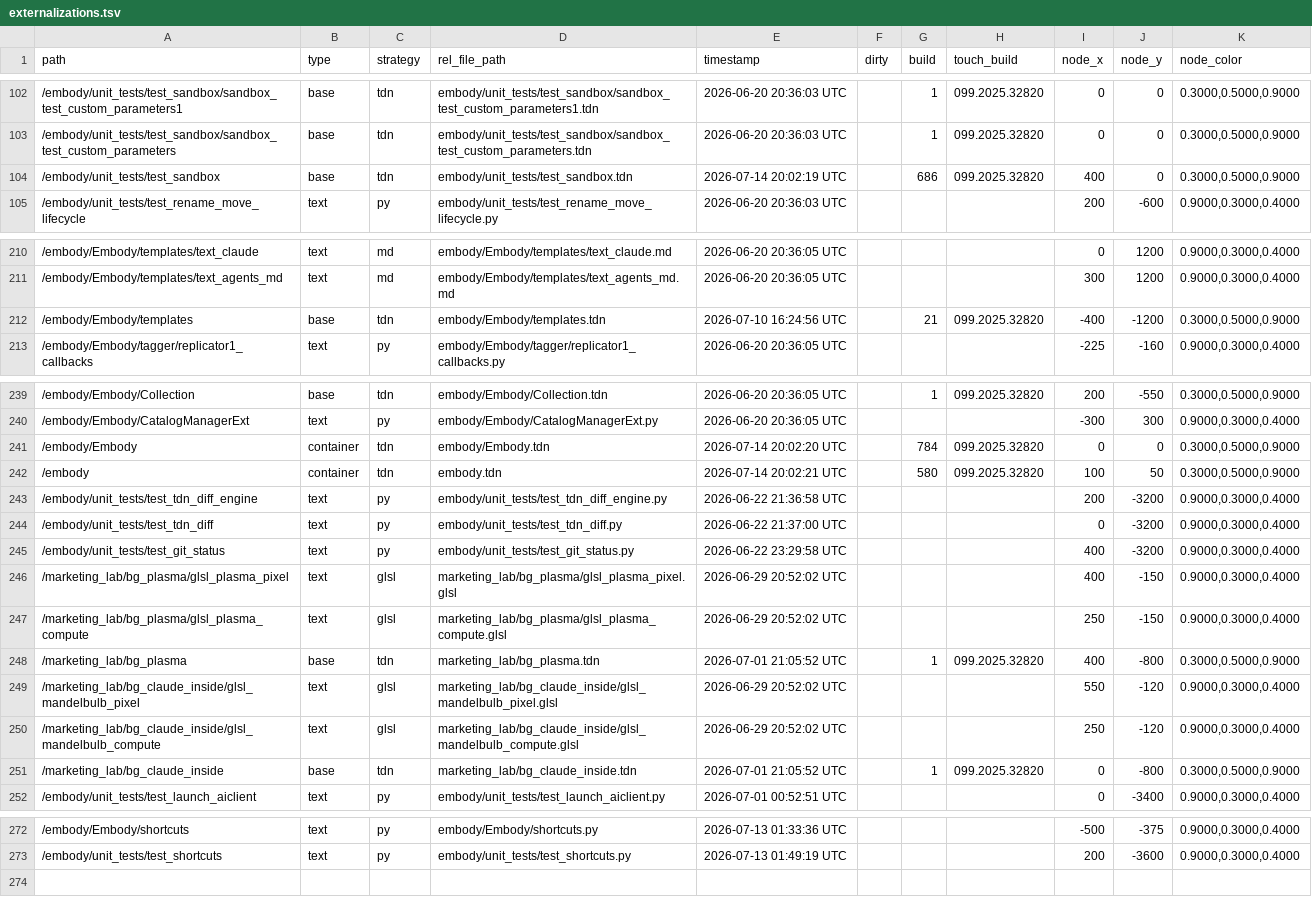
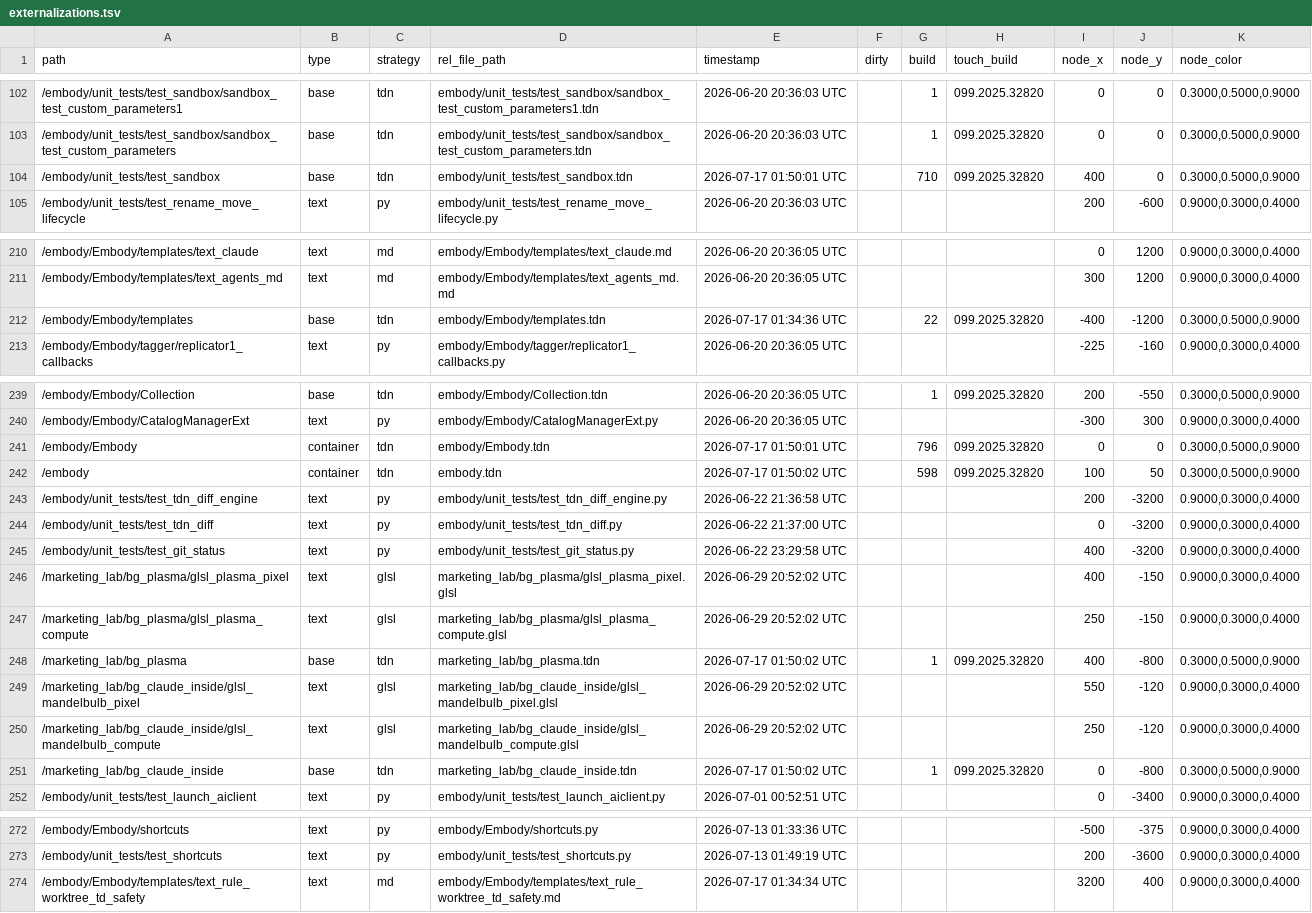
Before and after one commit to dylanroscover/Embody, a TSV file: dev/embody/externalizations.tsv, drawn as a sheet; only a part is shown, gaps mark what is left out.

```diff
--- a/dev/embody/externalizations.tsv
+++ b/dev/embody/externalizations.tsv
@@ -103,3 +103,3 @@ path	type	strategy	rel_file_path	timestamp	dirty	build	touch_build	node_x	node_y
 /embody/unit_tests/test_sandbox/sandbox_test_custom_parameters	base	tdn	embody/unit_tests/test_sandbox/sandbox_test_custom_parameters.tdn	2026-06-20 20:36:03 UTC		1	099.2025.32820	0	0	0.3000,0.5000,0.9000
-/embody/unit_tests/test_sandbox	base	tdn	embody/unit_tests/test_sandbox.tdn	2026-07-14 20:02:19 UTC		686	099.2025.32820	400	0	0.3000,0.5000,0.9000
+/embody/unit_tests/test_sandbox	base	tdn	embody/unit_tests/test_sandbox.tdn	2026-07-17 01:50:01 UTC		710	099.2025.32820	400	0	0.3000,0.5000,0.9000
 /embody/unit_tests/test_rename_move_lifecycle	text	py	embody/unit_tests/test_rename_move_lifecycle.py	2026-06-20 20:36:03 UTC				200	-600	0.9000,0.3000,0.4000
@@ -211,3 +211,3 @@ path	type	strategy	rel_file_path	timestamp	dirty	build	touch_build	node_x	node_y
 /embody/Embody/templates/text_agents_md	text	md	embody/Embody/templates/text_agents_md.md	2026-06-20 20:36:05 UTC				300	1200	0.9000,0.3000,0.4000
-/embody/Embody/templates	base	tdn	embody/Embody/templates.tdn	2026-07-10 16:24:56 UTC		21	099.2025.32820	-400	-1200	0.3000,0.5000,0.9000
+/embody/Embody/templates	base	tdn	embody/Embody/templates.tdn	2026-07-17 01:34:36 UTC		22	099.2025.32820	-400	-1200	0.3000,0.5000,0.9000
 /embody/Embody/tagger/replicator1_callbacks	text	py	embody/Embody/tagger/replicator1_callbacks.py	2026-06-20 20:36:05 UTC				-225	-160	0.9000,0.3000,0.4000
@@ -240,4 +240,4 @@ path	type	strategy	rel_file_path	timestamp	dirty	build	touch_build	node_x	node_y
 /embody/Embody/CatalogManagerExt	text	py	embody/Embody/CatalogManagerExt.py	2026-06-20 20:36:05 UTC				-300	300	0.9000,0.3000,0.4000
-/embody/Embody	container	tdn	embody/Embody.tdn	2026-07-14 20:02:20 UTC		784	099.2025.32820	0	0	0.3000,0.5000,0.9000
-/embody	container	tdn	embody.tdn	2026-07-14 20:02:21 UTC		580	099.2025.32820	100	50	0.3000,0.5000,0.9000
+/embody/Embody	container	tdn	embody/Embody.tdn	2026-07-17 01:50:01 UTC		796	099.2025.32820	0	0	0.3000,0.5000,0.9000
+/embody	container	tdn	embody.tdn	2026-07-17 01:50:02 UTC		598	099.2025.32820	100	50	0.3000,0.5000,0.9000
 /embody/unit_tests/test_tdn_diff_engine	text	py	embody/unit_tests/test_tdn_diff_engine.py	2026-06-22 21:36:58 UTC				200	-3200	0.9000,0.3000,0.4000
@@ -247,6 +247,6 @@ path	type	strategy	rel_file_path	timestamp	dirty	build	touch_build	node_x	node_y
 /marketing_lab/bg_plasma/glsl_plasma_compute	text	glsl	marketing_lab/bg_plasma/glsl_plasma_compute.glsl	2026-06-29 20:52:02 UTC				250	-150	0.9000,0.3000,0.4000
-/marketing_lab/bg_plasma	base	tdn	marketing_lab/bg_plasma.tdn	2026-07-01 21:05:52 UTC		1	099.2025.32820	400	-800	0.3000,0.5000,0.9000
+/marketing_lab/bg_plasma	base	tdn	marketing_lab/bg_plasma.tdn	2026-07-17 01:50:02 UTC		1	099.2025.32820	400	-800	0.3000,0.5000,0.9000
 /marketing_lab/bg_claude_inside/glsl_mandelbulb_pixel	text	glsl	marketing_lab/bg_claude_inside/glsl_mandelbulb_pixel.glsl	2026-06-29 20:52:02 UTC				550	-120	0.9000,0.3000,0.4000
 /marketing_lab/bg_claude_inside/glsl_mandelbulb_compute	text	glsl	marketing_lab/bg_claude_inside/glsl_mandelbulb_compute.glsl	2026-06-29 20:52:02 UTC				250	-120	0.9000,0.3000,0.4000
-/marketing_lab/bg_claude_inside	base	tdn	marketing_lab/bg_claude_inside.tdn	2026-07-01 21:05:52 UTC		1	099.2025.32820	0	-800	0.3000,0.5000,0.9000
+/marketing_lab/bg_claude_inside	base	tdn	marketing_lab/bg_claude_inside.tdn	2026-07-17 01:50:02 UTC		1	099.2025.32820	0	-800	0.3000,0.5000,0.9000
 /embody/unit_tests/test_launch_aiclient	text	py	embody/unit_tests/test_launch_aiclient.py	2026-07-01 00:52:51 UTC				0	-3400	0.9000,0.3000,0.4000
@@ -273 +273,2 @@ path	type	strategy	rel_file_path	timestamp	dirty	build	touch_build	node_x	node_y
 /embody/unit_tests/test_shortcuts	text	py	embody/unit_tests/test_shortcuts.py	2026-07-13 01:49:19 UTC				200	-3600	0.9000,0.3000,0.4000
+/embody/Embody/templates/text_rule_worktree_td_safety	text	md	embody/Embody/templates/text_rule_worktree_td_safety.md	2026-07-17 01:34:34 UTC				3200	400	0.9000,0.3000,0.4000
```
Also changed, not shown: 23 other files.
